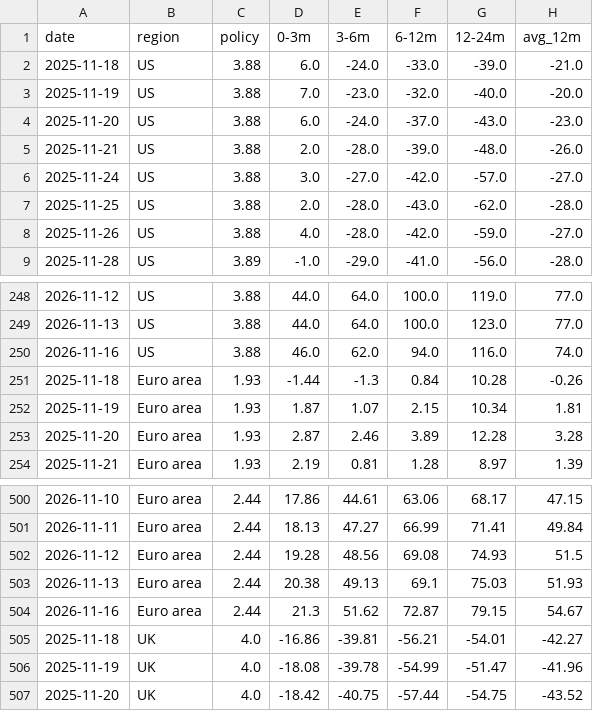
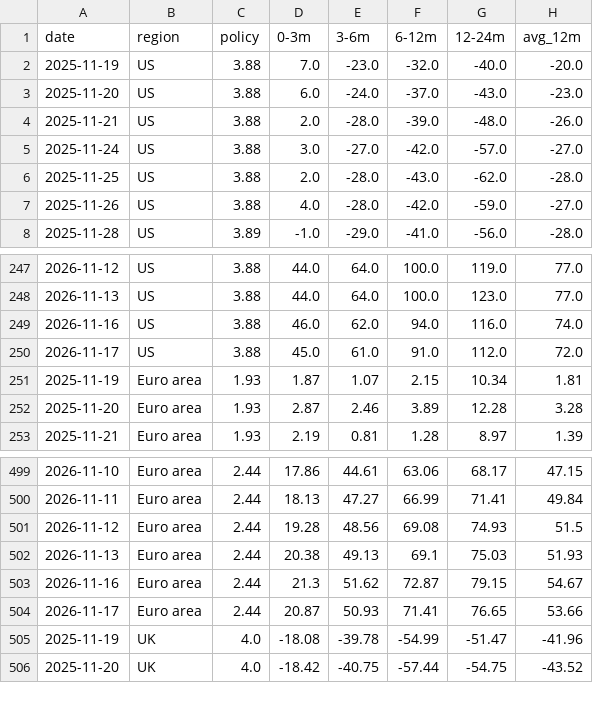
Before and after one commit to georgemargetts184/rates-pricing-tracker, a CSV file: rates_pricing_history.csv, drawn as a sheet; only a part is shown, gaps mark what is left out; removed rows and columns are numbered as before the commit, all else as after; the diff names each change by its address in the sheet, - before the commit and + after, or states it on an @@ line.

```diff
--- a/rates_pricing_history.csv
+++ b/rates_pricing_history.csv
-row 2: 2025-11-18 | US | 3.88 | 6.0 | -24.0 | -33.0 | -39.0 | -21.0
-row 251: 2025-11-18 | Euro area | 1.93 | -1.44 | -1.3 | 0.84 | 10.28 | -0.26
+row 250: 2026-11-17 | US | 3.88 | 45.0 | 61.0 | 91.0 | 112.0 | 72.0
-row 505: 2025-11-18 | UK | 4.0 | -16.86 | -39.81 | -56.21 | -54.01 | -42.27
+row 504: 2026-11-17 | Euro area | 2.44 | 20.87 | 50.93 | 71.41 | 76.65 | 53.66
```
Also changed, not shown: 1 other file.
